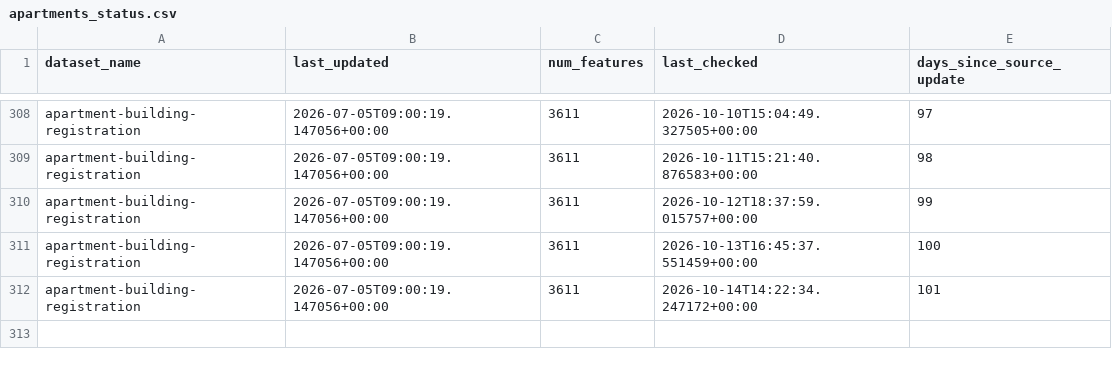
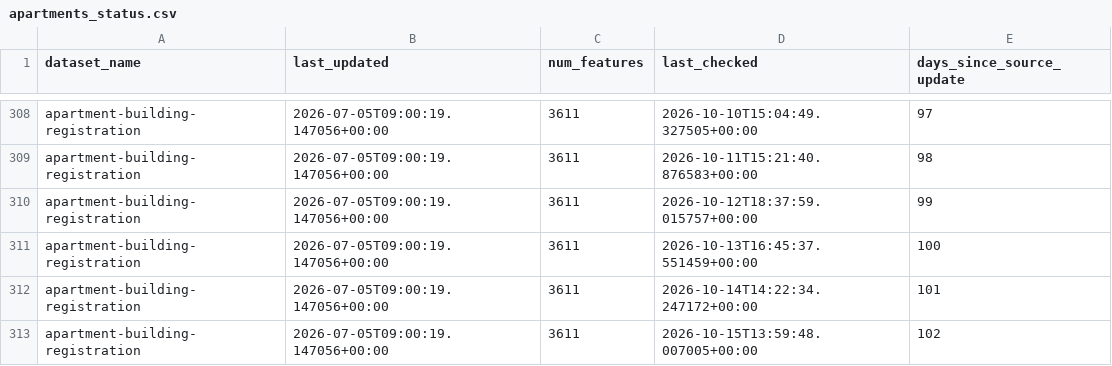
Before and after one commit to tallcoleman/new-parking-map, a CSV file: apartments/statuses/apartments_status.csv, drawn as a sheet; only a part is shown, gaps mark what is left out; the diff names each change by its address in the sheet, - before the commit and + after, or states it on an @@ line.

Commit message:
BOT - ran data pipeline update (apartments)

```diff
--- a/apartments/statuses/apartments_status.csv
+++ b/apartments/statuses/apartments_status.csv
+row 313: apartment-building-registration | 2026-07-05T09:00:19.147056+00:00 | 3611 | 2026-10-15T13:59:48.007005+00:00 | 102
```
